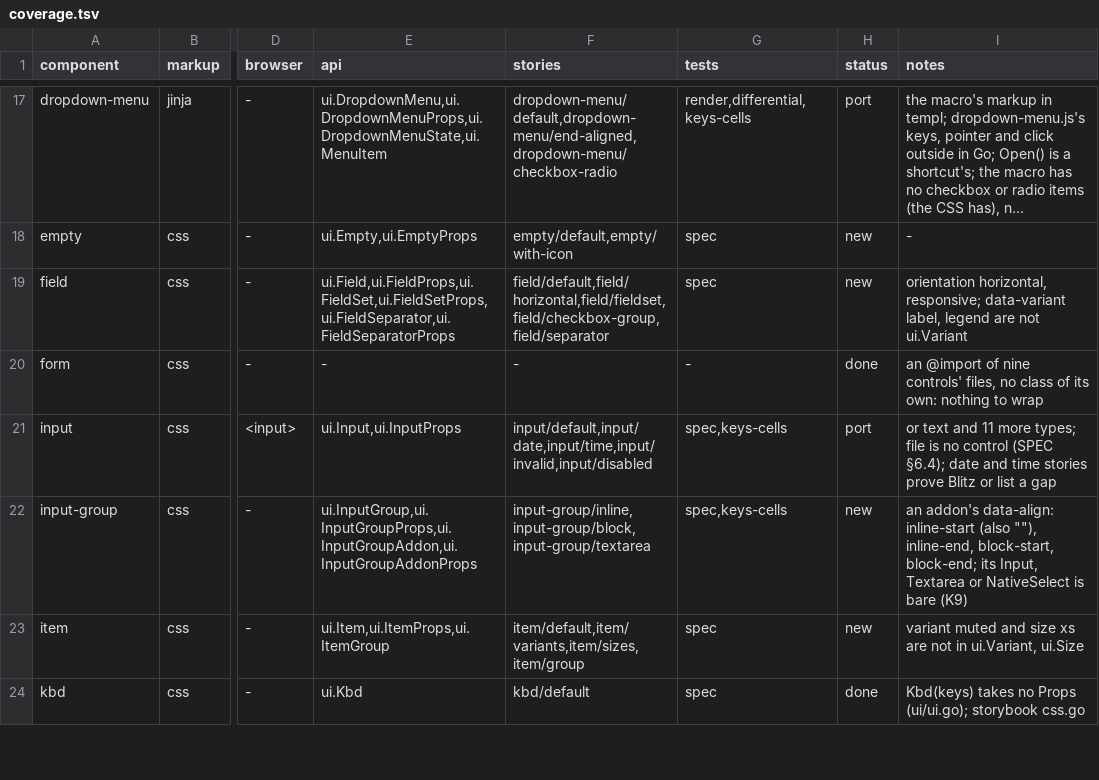
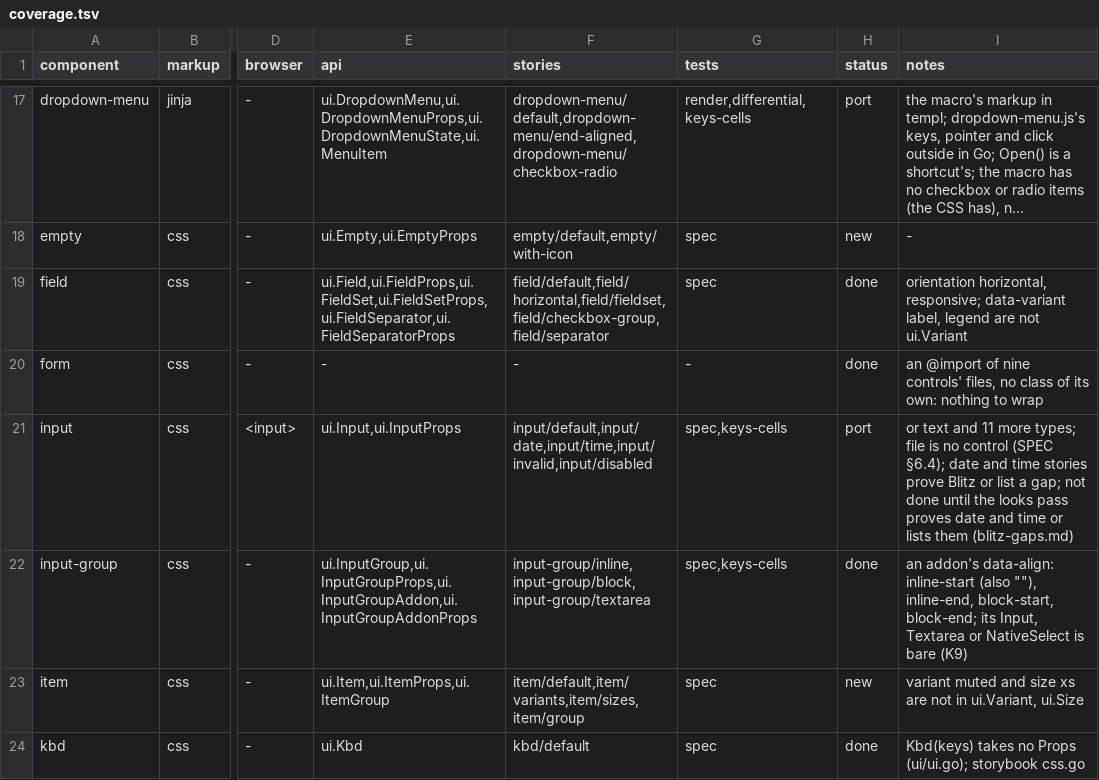
Before and after one commit to neuroplastio/hotty-surf, a TSV file: ui/coverage.tsv, drawn as a sheet; only a part is shown, gaps mark what is left out; long unchanged cells end in …; the diff covers the shown part only; the diff names each change by its address in the sheet, - before the commit and + after, or states it on an @@ line.

```diff
--- a/ui/coverage.tsv
+++ b/ui/coverage.tsv
-H19 (status): new
+H19 (status): done
-I21 (notes): …list a gap
+I21 (notes): …list a gap; not done until the looks pass proves date and time or lists them (blitz-gaps.md)
-H22 (status): new
+H22 (status): done
```
Also changed, not shown: 6 edited cells elsewhere in this file, 1 other file.
